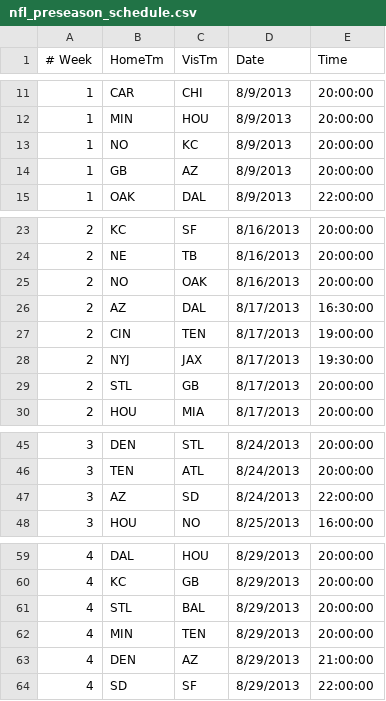
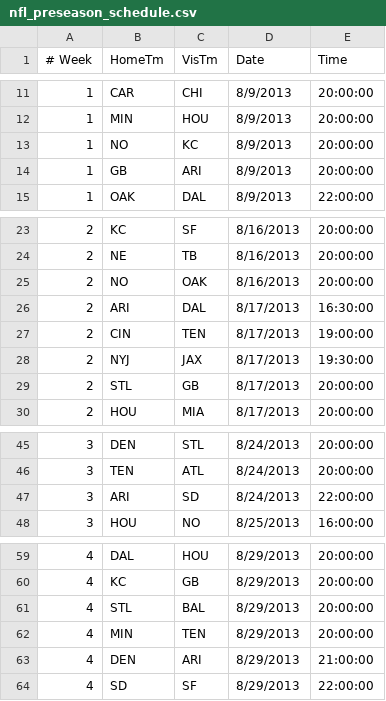
Before and after one commit to kebrahim/jfisch, a CSV file: lib/assets/nfl_preseason_schedule.csv, drawn as a sheet; only a part is shown, gaps mark what is left out.

Commit message:
fixed typo in preseason sched

```diff
--- a/lib/assets/nfl_preseason_schedule.csv
+++ b/lib/assets/nfl_preseason_schedule.csv
@@ -13,3 +13,3 @@
 1,NO,KC,8/9/2013,20:00:00
-1,GB,AZ,8/9/2013,20:00:00
+1,GB,ARI,8/9/2013,20:00:00
 1,OAK,DAL,8/9/2013,22:00:00
@@ -25,3 +25,3 @@
 2,NO,OAK,8/16/2013,20:00:00
-2,AZ,DAL,8/17/2013,16:30:00
+2,ARI,DAL,8/17/2013,16:30:00
 2,CIN,TEN,8/17/2013,19:00:00
@@ -46,3 +46,3 @@
 3,TEN,ATL,8/24/2013,20:00:00
-3,AZ,SD,8/24/2013,22:00:00
+3,ARI,SD,8/24/2013,22:00:00
 3,HOU,NO,8/25/2013,16:00:00
@@ -62,3 +62,3 @@
 4,MIN,TEN,8/29/2013,20:00:00
-4,DEN,AZ,8/29/2013,21:00:00
+4,DEN,ARI,8/29/2013,21:00:00
 4,SD,SF,8/29/2013,22:00:00
```
